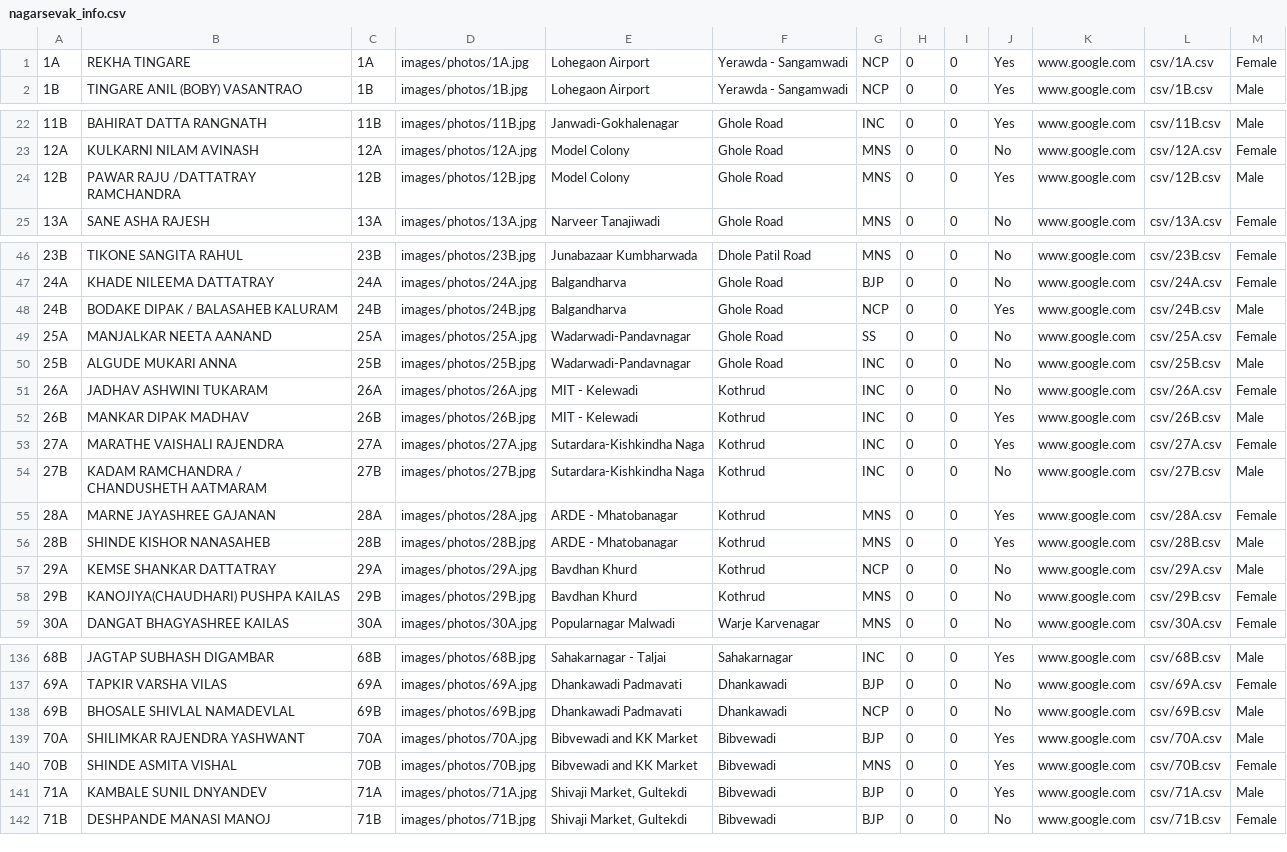
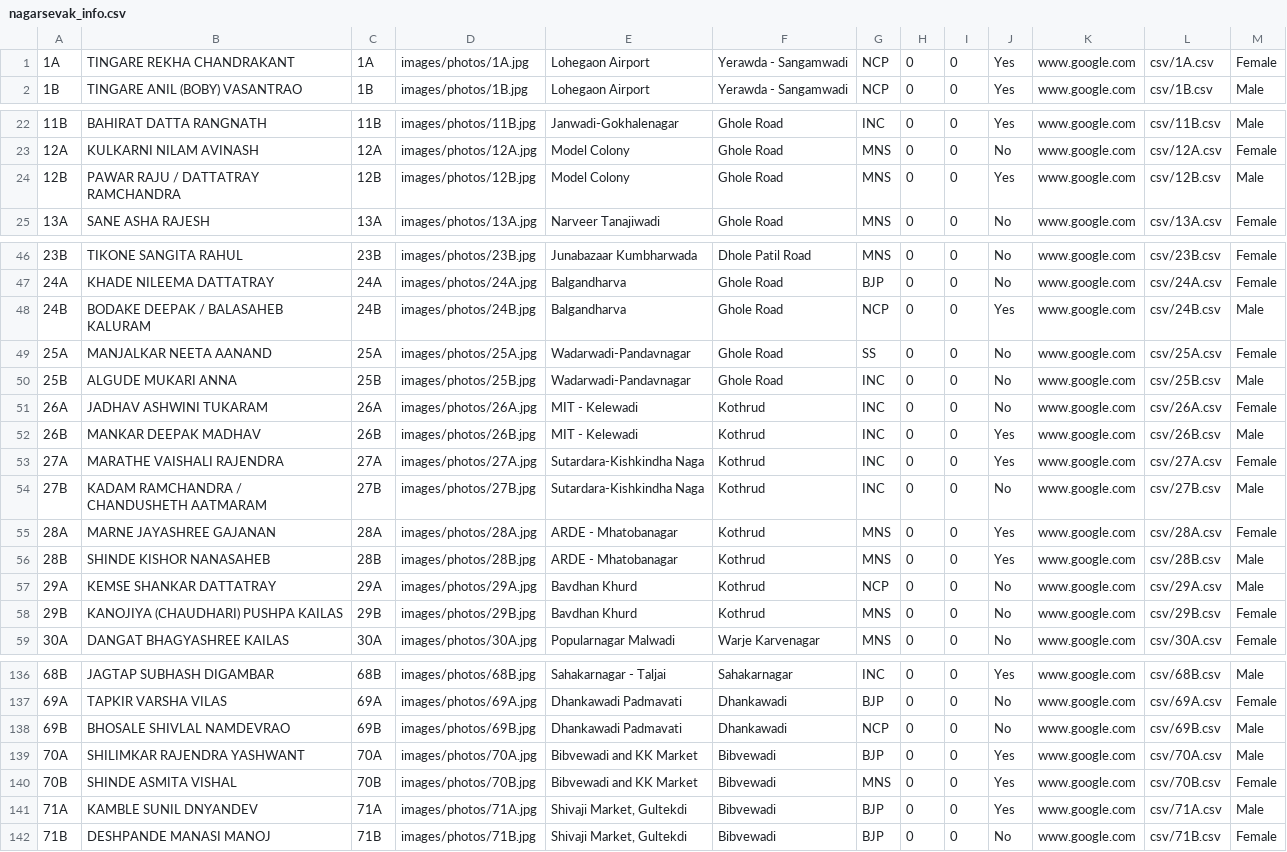
Before and after one commit to devadigayatish/nagarsevak_report_card, a CSV file: information/nagarsevak_info.csv, drawn as a sheet; only a part is shown, gaps mark what is left out; the diff covers the shown part only.

```diff
--- a/information/nagarsevak_info.csv
+++ b/information/nagarsevak_info.csv
@@ -1,2 +1,2 @@
-1A,REKHA TINGARE,1A,images/photos/1A.jpg,Lohegaon Airport,Yerawda - Sangamwadi,NCP,0,0,Yes,www.google.com,csv/1A.csv,Female
+1A,TINGARE REKHA CHANDRAKANT,1A,images/photos/1A.jpg,Lohegaon Airport,Yerawda - Sangamwadi,NCP,0,0,Yes,www.google.com,csv/1A.csv,Female
 1B,TINGARE ANIL (BOBY) VASANTRAO,1B,images/photos/1B.jpg,Lohegaon Airport,Yerawda - Sangamwadi,NCP,0,0,Yes,www.google.com,csv/1B.csv,Male
@@ -23,3 +23,3 @@
 12A,KULKARNI NILAM AVINASH,12A,images/photos/12A.jpg,Model Colony,Ghole Road ,MNS,0,0,No,www.google.com,csv/12A.csv,Female
-12B,PAWAR RAJU /DATTATRAY RAMCHANDRA,12B,images/photos/12B.jpg,Model Colony,Ghole Road ,MNS,0,0,Yes,www.google.com,csv/12B.csv,Male
+12B,PAWAR RAJU / DATTATRAY RAMCHANDRA,12B,images/photos/12B.jpg,Model Colony,Ghole Road ,MNS,0,0,Yes,www.google.com,csv/12B.csv,Male
 13A,SANE ASHA RAJESH,13A,images/photos/13A.jpg,Narveer Tanajiwadi,Ghole Road ,MNS,0,0,No,www.google.com,csv/13A.csv,Female
@@ -47,3 +47,3 @@
 24A,KHADE NILEEMA DATTATRAY,24A,images/photos/24A.jpg,Balgandharva,Ghole Road ,BJP,0,0,No,www.google.com,csv/24A.csv,Female
-24B,BODAKE DIPAK / BALASAHEB KALURAM,24B,images/photos/24B.jpg,Balgandharva,Ghole Road ,NCP,0,0,Yes,www.google.com,csv/24B.csv,Male
+24B,BODAKE DEEPAK / BALASAHEB KALURAM,24B,images/photos/24B.jpg,Balgandharva,Ghole Road ,NCP,0,0,Yes,www.google.com,csv/24B.csv,Male
 25A,MANJALKAR NEETA AANAND,25A,images/photos/25A.jpg,Wadarwadi-Pandavnagar,Ghole Road ,SS,0,0,No,www.google.com,csv/25A.csv,Female
@@ -51,3 +51,3 @@
 26A,JADHAV ASHWINI TUKARAM,26A,images/photos/26A.jpg,MIT - Kelewadi,Kothrud ,INC,0,0,No,www.google.com,csv/26A.csv,Female
-26B,MANKAR DIPAK MADHAV,26B,images/photos/26B.jpg,MIT - Kelewadi,Kothrud ,INC,0,0,Yes,www.google.com,csv/26B.csv,Male
+26B,MANKAR DEEPAK MADHAV,26B,images/photos/26B.jpg,MIT - Kelewadi,Kothrud ,INC,0,0,Yes,www.google.com,csv/26B.csv,Male
 27A,MARATHE VAISHALI RAJENDRA,27A,images/photos/27A.jpg,Sutardara-Kishkindha Naga,Kothrud ,INC,0,0,Yes,www.google.com,csv/27A.csv,Female
@@ -57,3 +57,3 @@
 29A,KEMSE SHANKAR DATTATRAY,29A,images/photos/29A.jpg,Bavdhan Khurd,Kothrud ,NCP,0,0,No,www.google.com,csv/29A.csv,Male
-29B,KANOJIYA(CHAUDHARI) PUSHPA KAILAS,29B,images/photos/29B.jpg,Bavdhan Khurd,Kothrud ,MNS,0,0,No,www.google.com,csv/29B.csv,Female
+29B,KANOJIYA (CHAUDHARI) PUSHPA KAILAS,29B,images/photos/29B.jpg,Bavdhan Khurd,Kothrud ,MNS,0,0,No,www.google.com,csv/29B.csv,Female
 30A,DANGAT BHAGYASHREE KAILAS,30A,images/photos/30A.jpg,Popularnagar Malwadi,Warje Karvenagar ,MNS,0,0,No,www.google.com,csv/30A.csv,Female
@@ -137,6 +137,6 @@
 69A,TAPKIR VARSHA VILAS,69A,images/photos/69A.jpg,Dhankawadi Padmavati,Dhankawadi ,BJP,0,0,No,www.google.com,csv/69A.csv,Female
-69B,BHOSALE SHIVLAL NAMADEVLAL,69B,images/photos/69B.jpg,Dhankawadi Padmavati,Dhankawadi ,NCP,0,0,No,www.google.com,csv/69B.csv,Male
+69B,BHOSALE SHIVLAL NAMDEVRAO,69B,images/photos/69B.jpg,Dhankawadi Padmavati,Dhankawadi ,NCP,0,0,No,www.google.com,csv/69B.csv,Male
 70A,SHILIMKAR RAJENDRA YASHWANT,70A,images/photos/70A.jpg,Bibvewadi and KK Market,Bibvewadi,BJP,0,0,Yes,www.google.com,csv/70A.csv,Male
 70B,SHINDE ASMITA VISHAL,70B,images/photos/70B.jpg,Bibvewadi and KK Market,Bibvewadi,MNS,0,0,Yes,www.google.com,csv/70B.csv,Female
-71A,KAMBALE SUNIL DNYANDEV,71A,images/photos/71A.jpg,"Shivaji Market, Gultekdi",Bibvewadi,BJP,0,0,Yes,www.google.com,csv/71A.csv,Male
+71A,KAMBLE SUNIL DNYANDEV,71A,images/photos/71A.jpg,"Shivaji Market, Gultekdi",Bibvewadi,BJP,0,0,Yes,www.google.com,csv/71A.csv,Male
 71B,DESHPANDE MANASI MANOJ,71B,images/photos/71B.jpg,"Shivaji Market, Gultekdi",Bibvewadi,BJP,0,0,No,www.google.com,csv/71B.csv,Female
```
Also changed, not shown: 14 edited cells elsewhere in this file.
